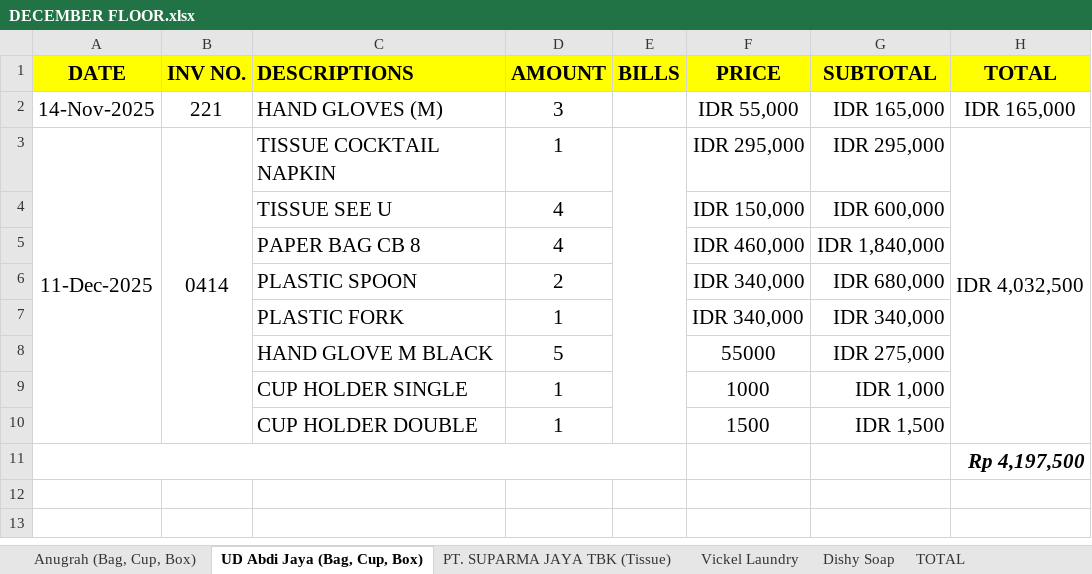
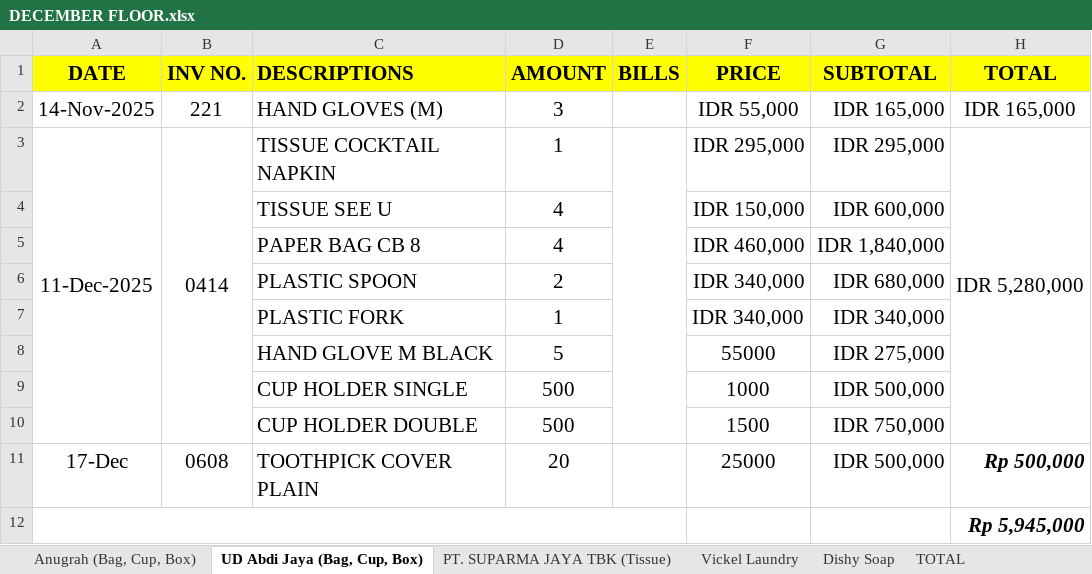
Before and after one commit to rizuki567-cyber/Purchasing-operations, an Excel workbook: DECEMBER/DECEMBER FLOOR.xlsx, sheet UD Abdi Jaya (Bag, Cup, Box), drawn as a sheet; values as stored, in another font and other column widths than the file's, no borders; charts and pictures not drawn; addresses are those after the commit; the diff names each change by its address in the sheet, - before the commit and + after, or states it on an @@ line.

Commit message:
20 DECEMBER 2025 19.38

```diff
--- a/DECEMBER/DECEMBER FLOOR.xlsx (sheet UD Abdi Jaya (Bag, Cup, Box))
+++ b/DECEMBER/DECEMBER FLOOR.xlsx (sheet UD Abdi Jaya (Bag, Cup, Box))
-H3 (TOTAL): IDR 4,032,500
+H3 (TOTAL): IDR 5,280,000
-D9:D10 (AMOUNT): 1
+D9:D10 (AMOUNT): 500
-G9 (SUBTOTAL): IDR 1,000
+G9 (SUBTOTAL): IDR 500,000
-G10 (SUBTOTAL): IDR 1,500
+G10 (SUBTOTAL): IDR 750,000
+row 11: 17-Dec | 0608 | TOOTHPICK COVER PLAIN | 20 |  | 25000 | IDR 500,000 | Rp 500,000
-H12 (TOTAL): Rp 4,197,500
+H12 (TOTAL): Rp 5,945,000
```
Also changed, not shown: sheet TOTAL, charts or pictures, SUPPLIER RELATED/Phone Book BALAGAN.xlsx, SUPPLIER RELATED/SUPPLIER PAYMENT STATUS.xlsx, 11 other files.
